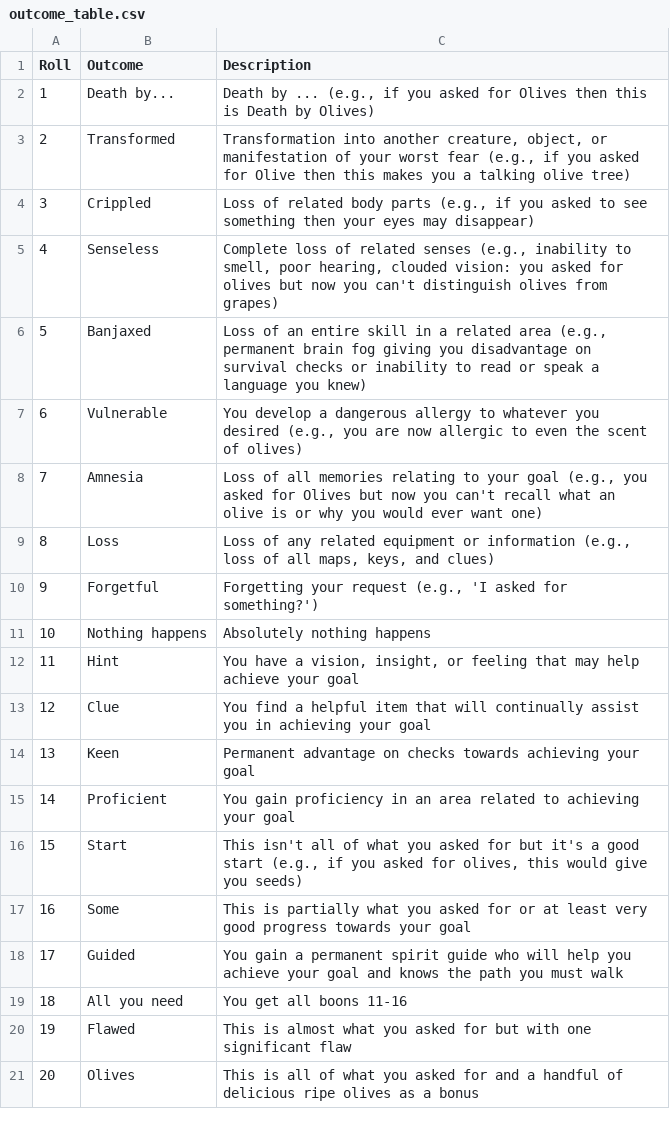
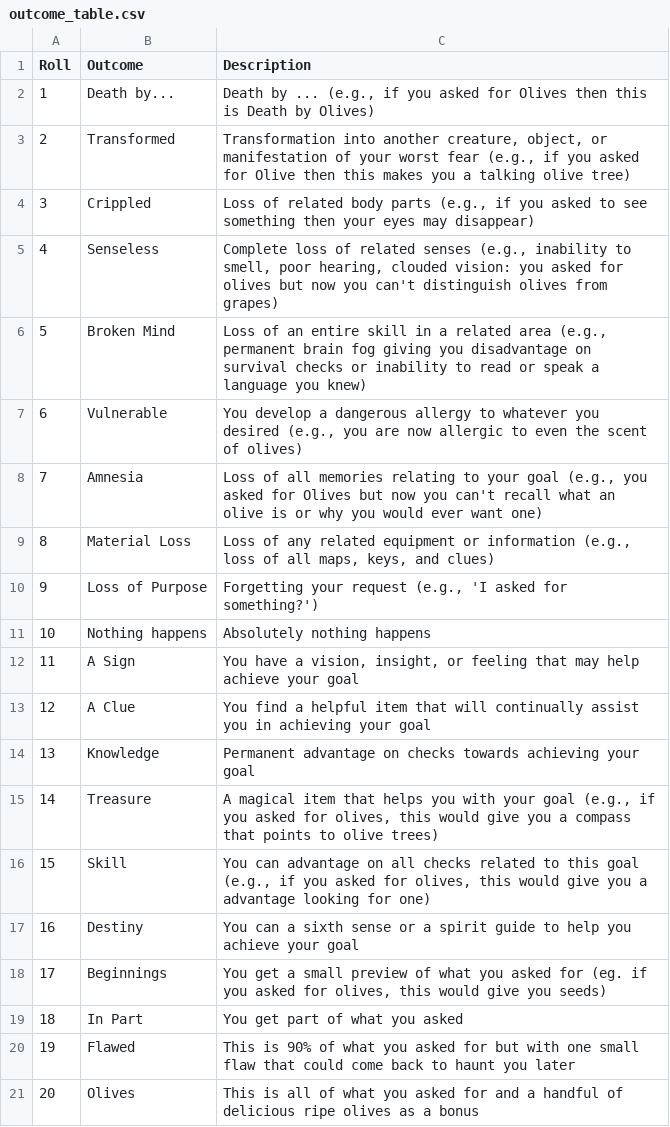
Before and after one commit to STJRush/Coding-Club, a CSV file: Python Call to the Abyss/outcome_table.csv, drawn as a sheet.

```diff
--- a/Python Call to the Abyss/outcome_table.csv
+++ b/Python Call to the Abyss/outcome_table.csv
@@ -5,17 +5,17 @@ Roll,Outcome,Description
 4,Senseless,"Complete loss of related senses (e.g., inability to smell, poor hearing, clouded vision: you asked for olives but now you can't distinguish olives from grapes)"
-5,Banjaxed,"Loss of an entire skill in a related area (e.g., permanent brain fog giving you disadvantage on survival checks or inability to read or speak a language you knew)"
+5,Broken Mind,"Loss of an entire skill in a related area (e.g., permanent brain fog giving you disadvantage on survival checks or inability to read or speak a language you knew)"
 6,Vulnerable,"You develop a dangerous allergy to whatever you desired (e.g., you are now allergic to even the scent of olives)"
 7,Amnesia,"Loss of all memories relating to your goal (e.g., you asked for Olives but now you can't recall what an olive is or why you would ever want one)"
-8,Loss,"Loss of any related equipment or information (e.g., loss of all maps, keys, and clues)"
-9,Forgetful,"Forgetting your request (e.g., 'I asked for something?')"
+8,Material Loss,"Loss of any related equipment or information (e.g., loss of all maps, keys, and clues)"
+9,Loss of Purpose,"Forgetting your request (e.g., 'I asked for something?')"
 10,Nothing happens,"Absolutely nothing happens"
-11,Hint,"You have a vision, insight, or feeling that may help achieve your goal"
-12,Clue,"You find a helpful item that will continually assist you in achieving your goal"
-13,Keen,"Permanent advantage on checks towards achieving your goal"
-14,Proficient,"You gain proficiency in an area related to achieving your goal"
-15,Start,"This isn't all of what you asked for but it's a good start (e.g., if you asked for olives, this would give you seeds)"
-16,Some,"This is partially what you asked for or at least very good progress towards your goal"
-17,Guided,"You gain a permanent spirit guide who will help you achieve your goal and knows the path you must walk"
-18,All you need,"You get all boons 11-16"
-19,Flawed,"This is almost what you asked for but with one significant flaw"
+11,A Sign,"You have a vision, insight, or feeling that may help achieve your goal"
+12,A Clue,"You find a helpful item that will continually assist you in achieving your goal"
+13,Knowledge,"Permanent advantage on checks towards achieving your goal"
+14,Treasure,"A magical item that helps you with your goal (e.g., if you asked for olives, this would give you a compass that points to olive trees)"
+15,Skill,"You can advantage on all checks related to this goal (e.g., if you asked for olives, this would give you a advantage looking for one)"
+16,Destiny,"You can a sixth sense or a spirit guide to help you achieve your goal"
+17,Beginnings,"You get a small preview of what you asked for (eg. if you asked for olives, this would give you seeds)"
+18,In Part,"You get part of what you asked"
+19,Flawed,"This is 90% of what you asked for but with one small flaw that could come back to haunt you later"
 20,Olives,"This is all of what you asked for and a handful of delicious ripe olives as a bonus"
```
Also changed, not shown: 3 other files.
